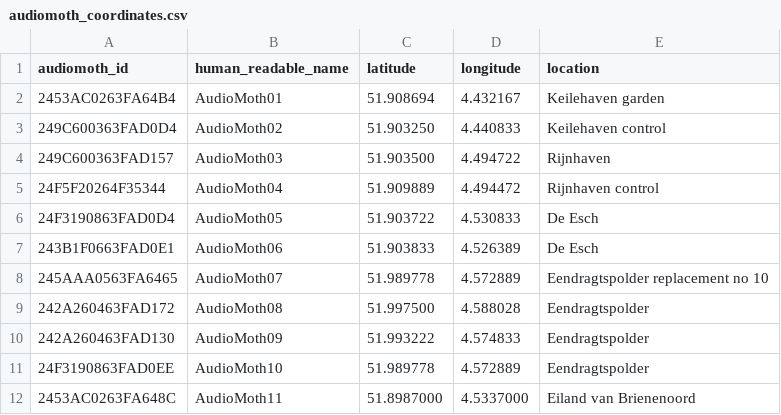
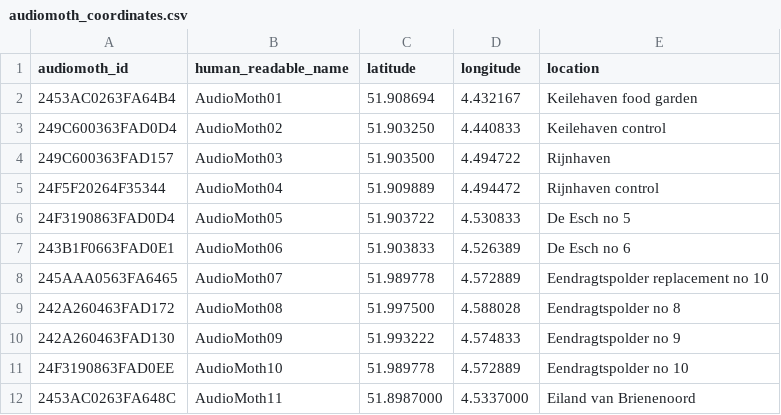
Before and after one commit to Erleyl/audiomoth-analyse, a CSV file: audiomoth_coordinates.csv, drawn as a sheet.

Commit message:
updated device location names and files

```diff
--- a/audiomoth_coordinates.csv
+++ b/audiomoth_coordinates.csv
@@ -1,3 +1,3 @@
 audiomoth_id,human_readable_name,latitude,longitude,location
-2453AC0263FA64B4,AudioMoth01,51.908694,4.432167,Keilehaven garden
+2453AC0263FA64B4,AudioMoth01,51.908694,4.432167,Keilehaven food garden
 249C600363FAD0D4,AudioMoth02,51.903250,4.440833,Keilehaven control
@@ -5,8 +5,8 @@ audiomoth_id,human_readable_name,latitude,longitude,location
 24F5F20264F35344,AudioMoth04,51.909889, 4.494472,Rijnhaven control
-24F3190863FAD0D4,AudioMoth05,51.903722,4.530833,De Esch
-243B1F0663FAD0E1,AudioMoth06,51.903833,4.526389,De Esch
+24F3190863FAD0D4,AudioMoth05,51.903722,4.530833,De Esch no 5
+243B1F0663FAD0E1,AudioMoth06,51.903833,4.526389,De Esch no 6
 245AAA0563FA6465,AudioMoth07,51.989778, 4.572889,Eendragtspolder replacement no 10
-242A260463FAD172,AudioMoth08,51.997500,4.588028,Eendragtspolder
-242A260463FAD130,AudioMoth09,51.993222,4.574833,Eendragtspolder
-24F3190863FAD0EE,AudioMoth10,51.989778,4.572889,Eendragtspolder
+242A260463FAD172,AudioMoth08,51.997500,4.588028,Eendragtspolder no 8
+242A260463FAD130,AudioMoth09,51.993222,4.574833,Eendragtspolder no 9
+24F3190863FAD0EE,AudioMoth10,51.989778,4.572889,Eendragtspolder no 10
 2453AC0263FA648C,AudioMoth11,51.8987000,4.5337000,Eiland van Brienenoord
```
Also changed, not shown: ._audiomoth_coordinates.csv, 2 other files.
